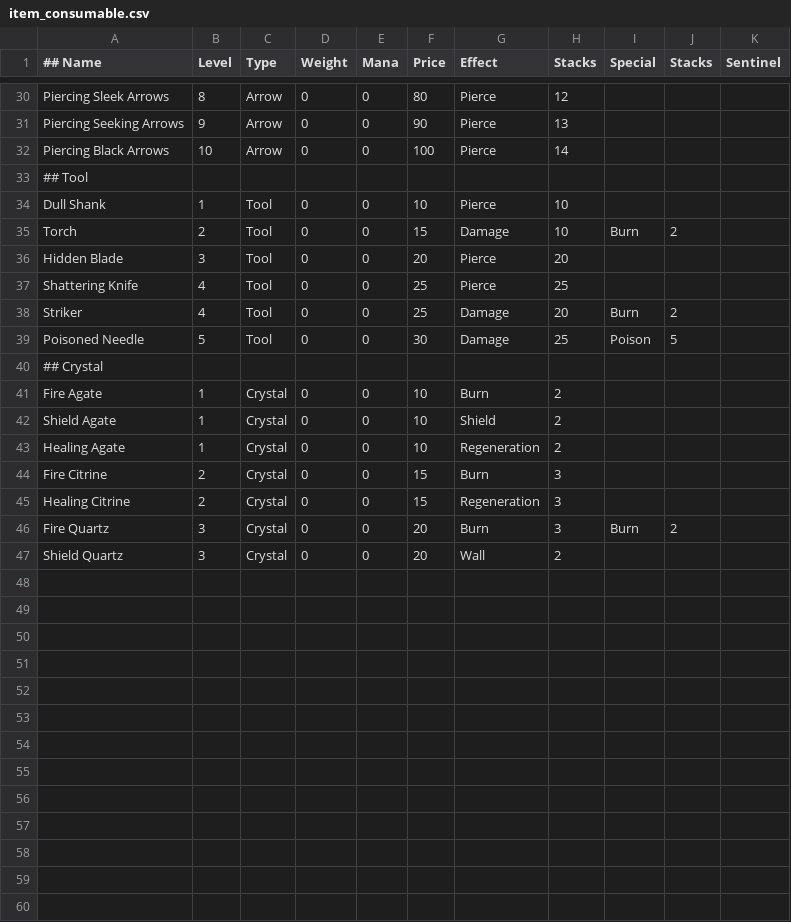
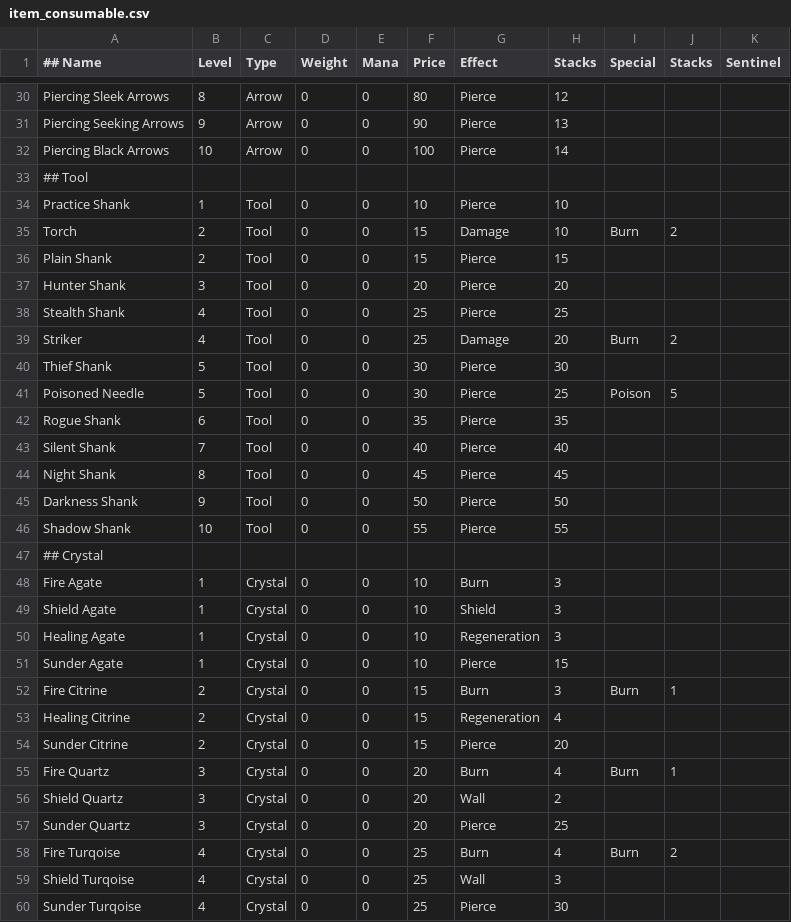
Before and after one commit to UnusualParticle/CSCI201_Project, a CSV file: Data/item_consumable.csv, drawn as a sheet; only a part is shown, gaps mark what is left out; the diff covers the shown part only.

```diff
--- a/Data/item_consumable.csv
+++ b/Data/item_consumable.csv
@@ -33,15 +33,28 @@ Piercing Black Arrows,10,Arrow,0,0,100,Pierce,14,,,
 ## Tool,,,,,,,,,,
-Dull Shank,1,Tool,0,0,10,Pierce,10,,,
+Practice Shank,1,Tool,0,0,10,Pierce,10,,,
 Torch,2,Tool,0,0,15,Damage,10,Burn,2,
-Hidden Blade,3,Tool,0,0,20,Pierce,20,,,
-Shattering Knife,4,Tool,0,0,25,Pierce,25,,,
+Plain Shank,2,Tool,0,0,15,Pierce,15,,,
+Hunter Shank,3,Tool,0,0,20,Pierce,20,,,
+Stealth Shank,4,Tool,0,0,25,Pierce,25,,,
 Striker,4,Tool,0,0,25,Damage,20,Burn,2,
-Poisoned Needle,5,Tool,0,0,30,Damage,25,Poison,5,
+Thief Shank,5,Tool,0,0,30,Pierce,30,,,
+Poisoned Needle,5,Tool,0,0,30,Pierce,25,Poison,5,
+Rogue Shank,6,Tool,0,0,35,Pierce,35,,,
+Silent Shank,7,Tool,0,0,40,Pierce,40,,,
+Night Shank,8,Tool,0,0,45,Pierce,45,,,
+Darkness Shank,9,Tool,0,0,50,Pierce,50,,,
+Shadow Shank,10,Tool,0,0,55,Pierce,55,,,
 ## Crystal,,,,,,,,,,
-Fire Agate,1,Crystal,0,0,10,Burn,2,,,
-Shield Agate,1,Crystal,0,0,10,Shield,2,,,
-Healing Agate,1,Crystal,0,0,10,Regeneration,2,,,
-Fire Citrine,2,Crystal,0,0,15,Burn,3,,,
-Healing Citrine,2,Crystal,0,0,15,Regeneration,3,,,
-Fire Quartz,3,Crystal,0,0,20,Burn,3,Burn,2,
+Fire Agate,1,Crystal,0,0,10,Burn,3,,,
+Shield Agate,1,Crystal,0,0,10,Shield,3,,,
+Healing Agate,1,Crystal,0,0,10,Regeneration,3,,,
+Sunder Agate,1,Crystal,0,0,10,Pierce,15,,,
+Fire Citrine,2,Crystal,0,0,15,Burn,3,Burn,1,
+Healing Citrine,2,Crystal,0,0,15,Regeneration,4,,,
+Sunder Citrine,2,Crystal,0,0,15,Pierce,20,,,
+Fire Quartz,3,Crystal,0,0,20,Burn,4,Burn,1,
 Shield Quartz,3,Crystal,0,0,20,Wall,2,,,
+Sunder Quartz,3,Crystal,0,0,20,Pierce,25,,,
+Fire Turqoise,4,Crystal,0,0,25,Burn,4,Burn,2,
+Shield Turqoise,4,Crystal,0,0,25,Wall,3,,,
+Sunder Turqoise,4,Crystal,0,0,25,Pierce,30,,,
```
Also changed, not shown: 3 added rows elsewhere in this file, Data/actor_player.csv, Data/item_auxiliary.csv, 9 other files.
